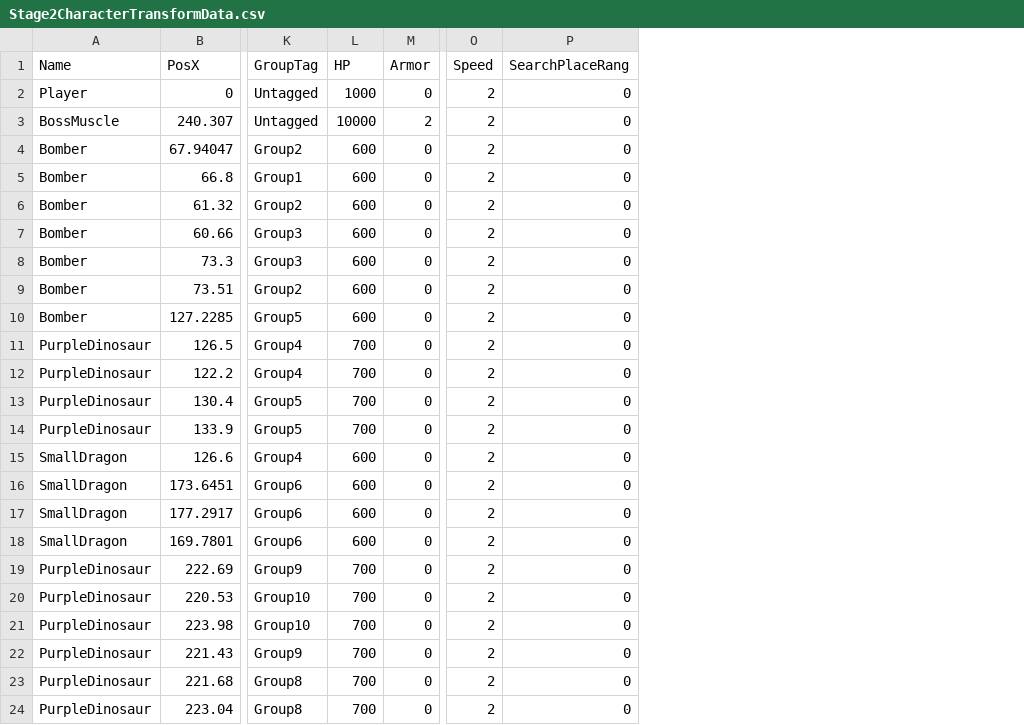
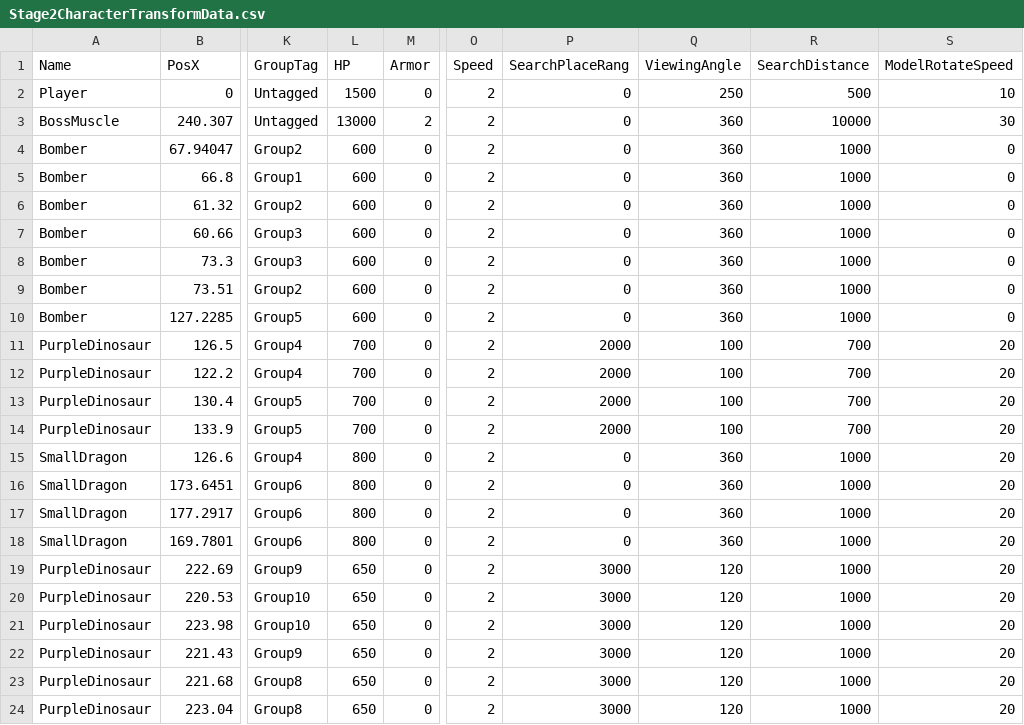
Before and after one commit to lovecap7/Summer2_ChangeCollidable, a CSV file: project/Summer2/Data/CSV/Stage2/Stage2CharacterTransformData.csv, drawn as a sheet; only a part is shown, gaps mark what is left out; the diff names each change by its address in the sheet, - before the commit and + after, or states it on an @@ line.

```diff
--- a/project/Summer2/Data/CSV/Stage2/Stage2CharacterTransformData.csv
+++ b/project/Summer2/Data/CSV/Stage2/Stage2CharacterTransformData.csv
+column Q (ViewingAngle), rows 2-24: 250 | 360 | 360 | 360 | 360 | 360 | 360 | 360 | 360 | 100 | 100 | 100 | 100 | 360 | 360 | 360 | 360 | 120 | 120 | 120 | 120 | 120 | 120
+column R (SearchDistance), rows 2-24: 500 | 10000 | 1000 | 1000 | 1000 | 1000 | 1000 | 1000 | 1000 | 700 | 700 | 700 | 700 | 1000 | 1000 | 1000 | 1000 | 1000 | 1000 | 1000 | 1000 | 1000 | 1000
+column S (ModelRotateSpeed), rows 2-24: 10 | 30 | 0 | 0 | 0 | 0 | 0 | 0 | 0 | 20 | 20 | 20 | 20 | 20 | 20 | 20 | 20 | 20 | 20 | 20 | 20 | 20 | 20
-L2 (HP): 1000
+L2 (HP): 1500
-L3 (HP): 10000
+L3 (HP): 13000
-P11:P14 (SearchPlaceRang): 0
+P11:P14 (SearchPlaceRang): 2000
-L15:L18 (HP): 600
+L15:L18 (HP): 800
-L19:L24 (HP): 700
+L19:L24 (HP): 650
-P19:P24 (SearchPlaceRang): 0
+P19:P24 (SearchPlaceRang): 3000
```
Also changed, not shown: project/Summer2/Data/CSV/SelectStageTransformData.csv, project/Summer2/Data/CSV/Stage2/Stage2CollisionTransformData.csv, 19 other files.
